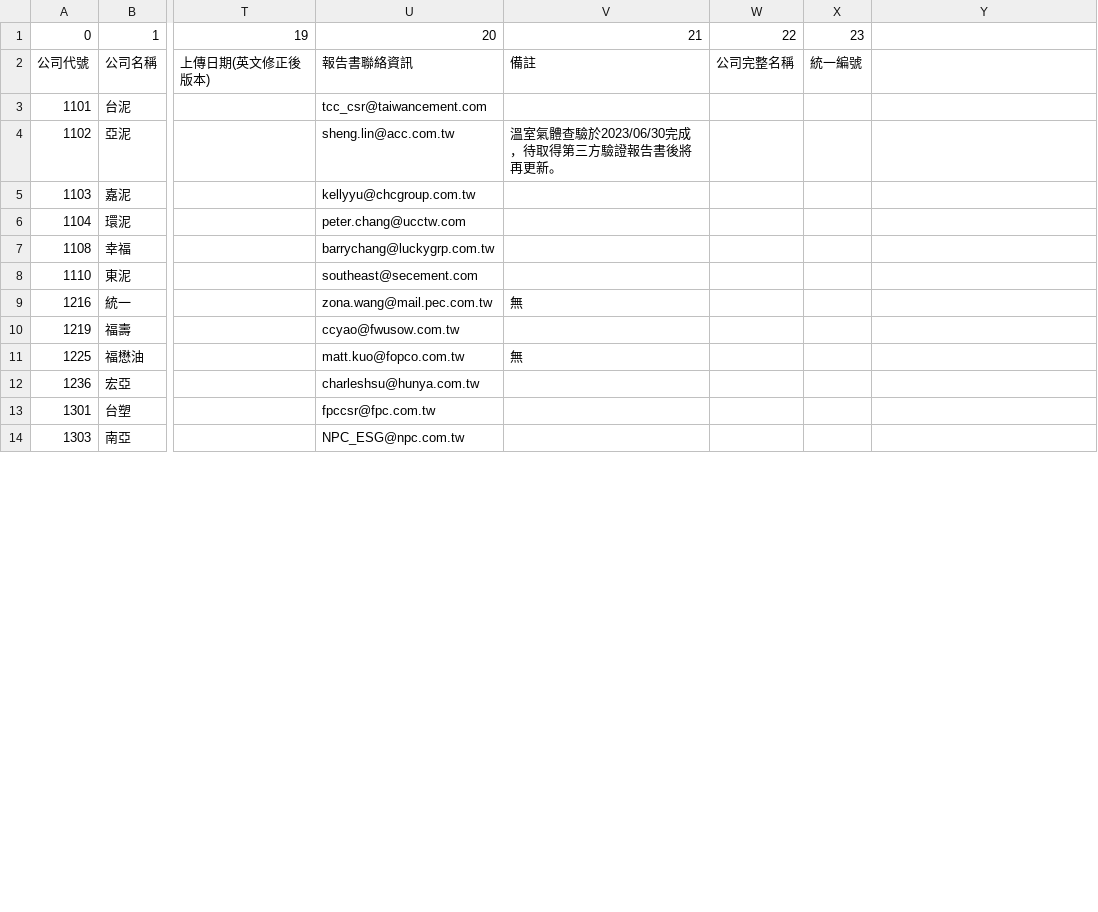
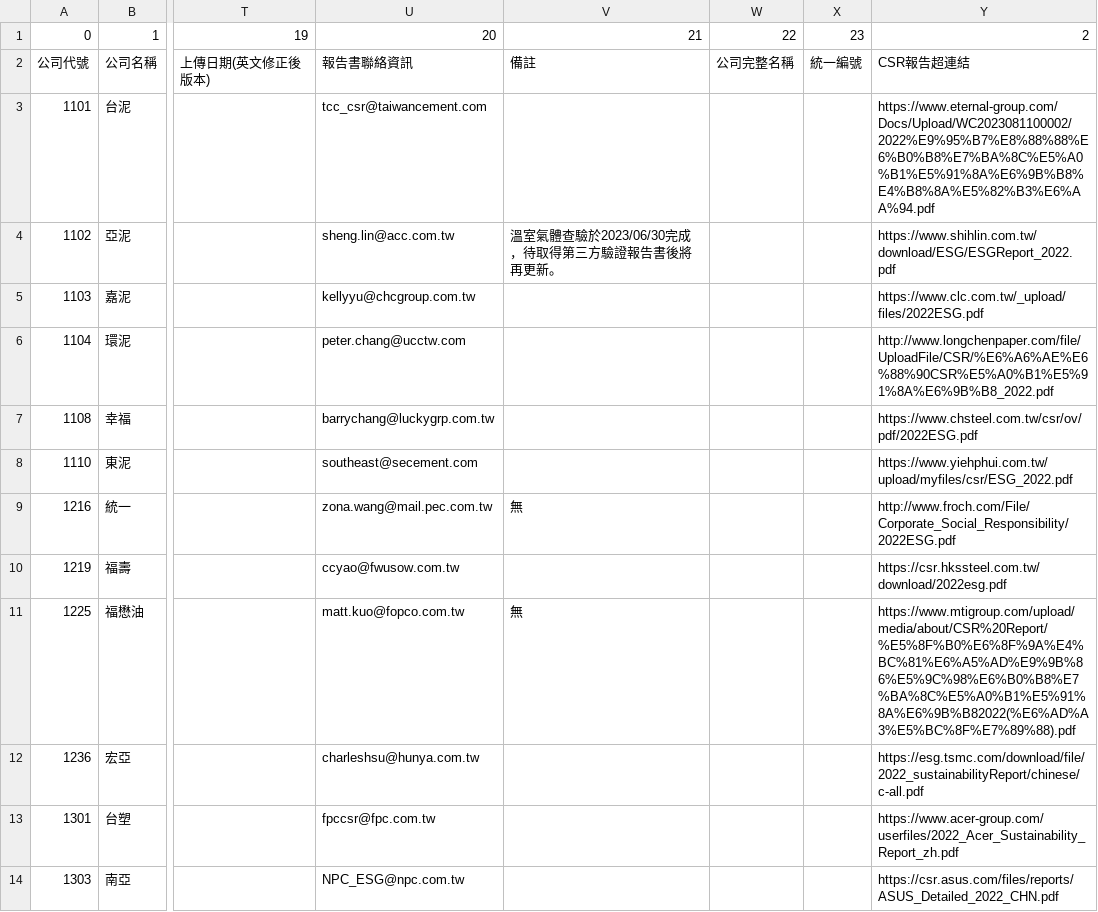
Before and after one commit to frafishen/CSR-Report-Crawler, a CSV file: output/table/table_2022.csv, drawn as a sheet; only a part is shown, gaps mark what is left out; the diff covers the shown part only; the diff names each change by its address in the sheet, - before the commit and + after, or states it on an @@ line.

```diff
--- a/output/table/table_2022.csv
+++ b/output/table/table_2022.csv
-Y1: (empty)
+Y1: 2
-Y2: (empty)
+Y2: CSR報告超連結
-Y3: (empty)
+Y3: https://www.eternal-group.com/Docs/Upload/WC2023081100002/2022%E9%95%B7%E8%88%88%E6%B0%B8%E7%BA%8C%E5%A0%B1%E5%91%8A%E6%9B%B8%E4%B8%8A%E5%82%B3%E6%AA%94.pdf
-Y4: (empty)
+Y4: https://www.shihlin.com.tw/download/ESG/ESGReport_2022.pdf
-Y5: (empty)
+Y5: https://www.clc.com.tw/_upload/files/2022ESG.pdf
-Y6: (empty)
+Y6: http://www.longchenpaper.com/file/UploadFile/CSR/%E6%A6%AE%E6%88%90CSR%E5%A0%B1%E5%91%8A%E6%9B%B8_2022.pdf
-Y7: (empty)
+Y7: https://www.chsteel.com.tw/csr/ov/pdf/2022ESG.pdf
-Y8: (empty)
+Y8: https://www.yiehphui.com.tw/upload/myfiles/csr/ESG_2022.pdf
-Y9: (empty)
+Y9: http://www.froch.com/File/Corporate_Social_Responsibility/2022ESG.pdf
-Y10: (empty)
+Y10: https://csr.hkssteel.com.tw/download/2022esg.pdf
-Y11: (empty)
+Y11: https://www.mtigroup.com/upload/media/about/CSR%20Report/%E5%8F%B0%E6%8F%9A%E4%BC%81%E6%A5%AD%E9%9B%86%E5%9C%98%E6%B0%B8%E7%BA%8C%E5%A0%B1%E5%91%8A%E6%9B%B82022(%E6%AD%A3%E5%BC%8F%E7%89%88).pdf
-Y12: (empty)
+Y12: https://esg.tsmc.com/download/file/2022_sustainabilityReport/chinese/c-all.pdf
-Y13: (empty)
+Y13: https://www.acer-group.com/userfiles/2022_Acer_Sustainability_Report_zh.pdf
-Y14: (empty)
+Y14: https://csr.asus.com/files/reports/ASUS_Detailed_2022_CHN.pdf
```
Also changed, not shown: 1 added row and 33 edited cells elsewhere in this file, 10 other files.
